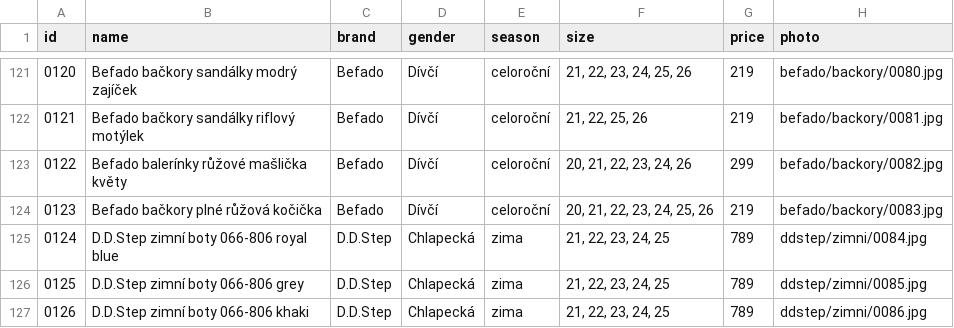
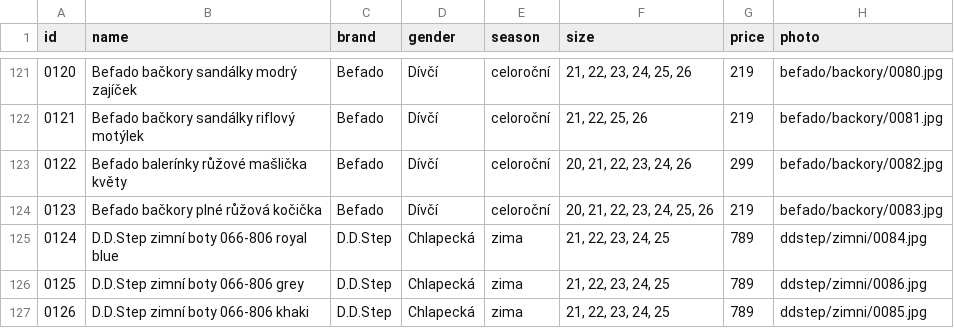
Before and after one commit to ad-ab/boty-boticky, a CSV file: static/boty/products.csv, drawn as a sheet; only a part is shown, gaps mark what is left out.

Commit message:
Update products.csv

```diff
--- a/static/boty/products.csv
+++ b/static/boty/products.csv
@@ -125,3 +125,3 @@ id|name|brand|gender|season|size|price|photo
 0124|D.D.Step zimní boty 066-806 royal blue|D.D.Step|Chlapecká|zima|21, 22, 23, 24, 25|789|ddstep/zimni/0084.jpg
-0125|D.D.Step zimní boty 066-806 grey|D.D.Step|Chlapecká|zima|21, 22, 23, 24, 25|789|ddstep/zimni/0085.jpg
-0126|D.D.Step zimní boty 066-806 khaki|D.D.Step|Chlapecká|zima|21, 22, 23, 24, 25|789|ddstep/zimni/0086.jpg
+0125|D.D.Step zimní boty 066-806 grey|D.D.Step|Chlapecká|zima|21, 22, 23, 24, 25|789|ddstep/zimni/0086.jpg
+0126|D.D.Step zimní boty 066-806 khaki|D.D.Step|Chlapecká|zima|21, 22, 23, 24, 25|789|ddstep/zimni/0085.jpg
```
